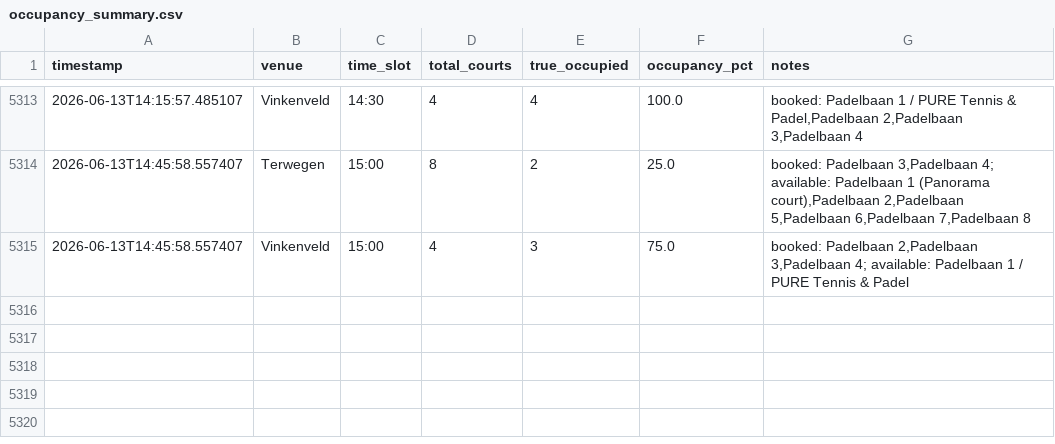
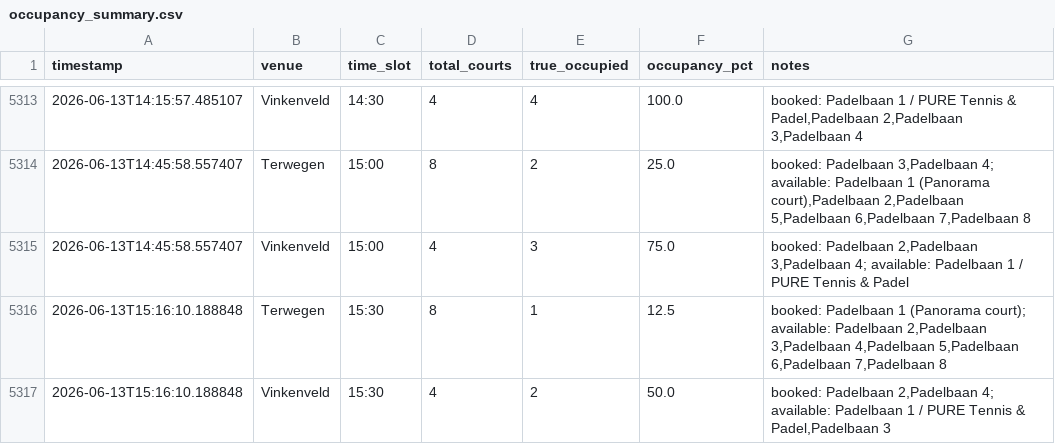
Before and after one commit to maxvparidon12345/padelbaan-tracker, a CSV file: bezettingsgraad tracker/occupancy_summary.csv, drawn as a sheet; only a part is shown, gaps mark what is left out.

```diff
--- a/bezettingsgraad tracker/occupancy_summary.csv
+++ b/bezettingsgraad tracker/occupancy_summary.csv
@@ -5315 +5315,3 @@ timestamp,venue,time_slot,total_courts,true_occupied,occupancy_pct,notes
 2026-06-13T14:45:58.557407,Vinkenveld,15:00,4,3,75.0,"booked: Padelbaan 2,Padelbaan 3,Padelbaan 4; available: Padelbaan 1 / PURE Tennis & Padel"
+2026-06-13T15:16:10.188848,Terwegen,15:30,8,1,12.5,"booked: Padelbaan 1 (Panorama court); available: Padelbaan 2,Padelbaan 3,Padelbaan 4,Padelbaan 5,Padelbaan 6,Padelbaan 7,Padelbaan 8"
+2026-06-13T15:16:10.188848,Vinkenveld,15:30,4,2,50.0,"booked: Padelbaan 2,Padelbaan 4; available: Padelbaan 1 / PURE Tennis & Padel,Padelbaan 3"
```
Also changed, not shown: 2 other files.
